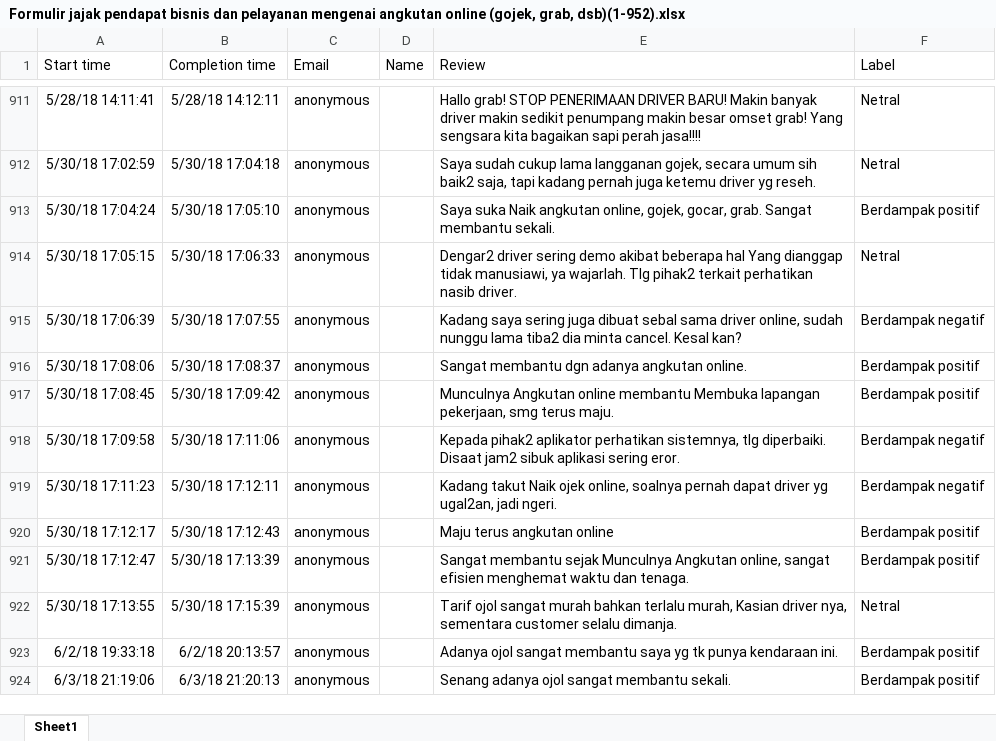
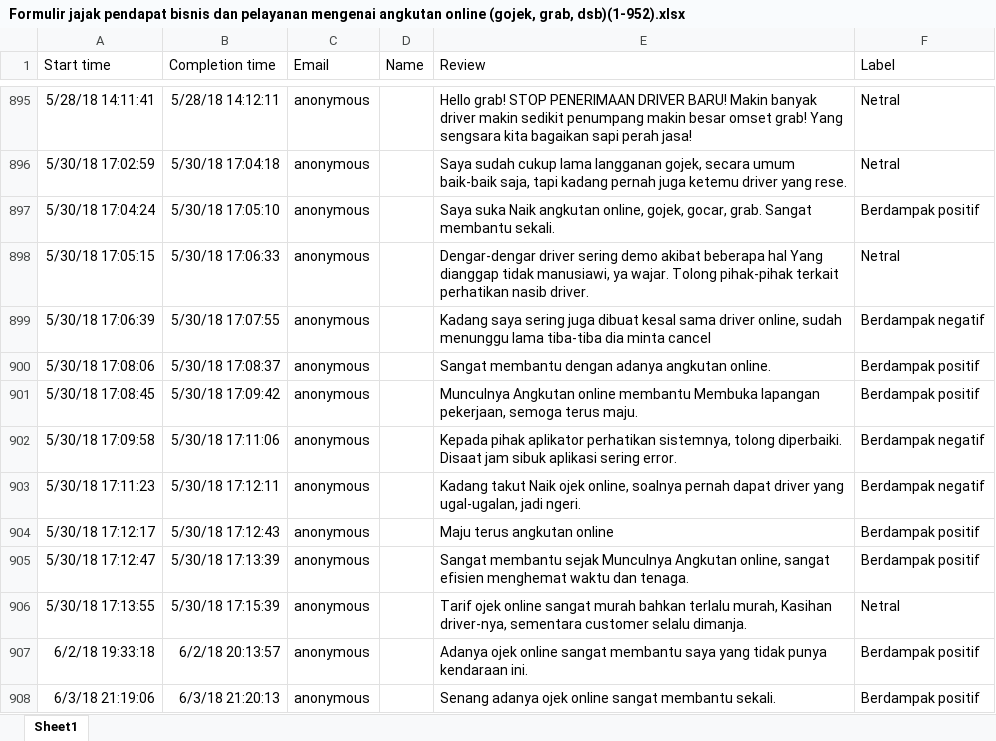
Before and after one commit to azhry/sentimen-c4.5-pso, an Excel workbook: data/Formulir jajak pendapat bisnis dan pelayanan mengenai angkutan online (gojek, grab, dsb)(1-952).xlsx, sheet Sheet1, drawn as a sheet; only a part is shown, gaps mark what is left out; values as stored, in another font and other column widths than the file's, no borders; table styles not drawn; addresses are those after the commit; the diff covers the shown part only; the diff names each change by its address in the sheet, - before the commit and + after, or states it on an @@ line.

```diff
--- a/data/Formulir jajak pendapat bisnis dan pelayanan mengenai angkutan online (gojek, grab, dsb)(1-952).xlsx (sheet Sheet1)
+++ b/data/Formulir jajak pendapat bisnis dan pelayanan mengenai angkutan online (gojek, grab, dsb)(1-952).xlsx (sheet Sheet1)
-E895 (Review): Hallo grab! STOP PENERIMAAN DRIVER BARU! Makin banyak driver makin sedikit penumpang makin besar omset grab! Yang sengsara kita bagaikan sapi perah jasa!!!!
+E895 (Review): Hello grab! STOP PENERIMAAN DRIVER BARU! Makin banyak driver makin sedikit penumpang makin besar omset grab! Yang sengsara kita bagaikan sapi perah jasa!
-E896 (Review): …secara umum sih baik2 saja, tapi kadang pernah juga ketemu driver yg reseh.
+E896 (Review): …secara umum baik-baik saja, tapi kadang pernah juga ketemu driver yang rese.
-E898 (Review): Dengar2 driver sering demo akibat beberapa hal Yang dianggap tidak manusiawi, ya wajarlah. Tlg pihak2 terkait perhatikan…
+E898 (Review): Dengar-dengar driver sering demo akibat beberapa hal Yang dianggap tidak manusiawi, ya wajar. Tolong pihak-pihak terkait perhatikan…
-E899 (Review): …juga dibuat sebal sama driver online, sudah nunggu lama tiba2 dia minta cancel. Kesal kan?
+E899 (Review): …juga dibuat kesal sama driver online, sudah menunggu lama tiba-tiba dia minta cancel
-E900 (Review): Sangat membantu dgn adanya angkutan online.
+E900 (Review): Sangat membantu dengan adanya angkutan online.
-E901 (Review): …lapangan pekerjaan, smg terus maju.
+E901 (Review): …lapangan pekerjaan, semoga terus maju.
-E902 (Review): Kepada pihak2 aplikator perhatikan sistemnya, tlg diperbaiki. Disaat jam2 sibuk aplikasi sering eror.
+E902 (Review): Kepada pihak aplikator perhatikan sistemnya, tolong diperbaiki. Disaat jam sibuk aplikasi sering error.
-E903 (Review): …dapat driver yg ugal2an, jadi ngeri.
+E903 (Review): …dapat driver yang ugal-ugalan, jadi ngeri.
-E906 (Review): Tarif ojol sangat murah bahkan terlalu murah, Kasian driver nya, sementara customer…
+E906 (Review): Tarif ojek online sangat murah bahkan terlalu murah, Kasihan driver-nya, sementara customer…
-E907 (Review): Adanya ojol sangat membantu saya yg tk punya kendaraan…
+E907 (Review): Adanya ojek online sangat membantu saya yang tidak punya kendaraan…
-E908 (Review): Senang adanya ojol sangat membantu…
+E908 (Review): Senang adanya ojek online sangat membantu…
```
Also changed, not shown: 20 removed rows and 161 edited cells elsewhere in this sheet, 44 other files.
